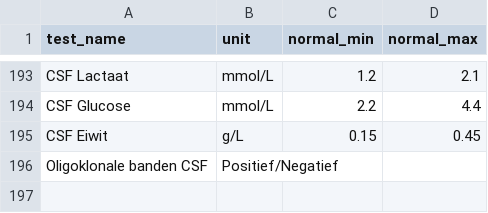
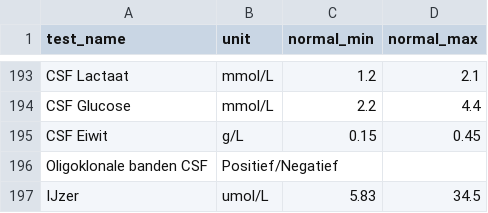
Before and after one commit to void-cc/health, a CSV file: blood_tests.csv, drawn as a sheet; only a part is shown, gaps mark what is left out; the diff names each change by its address in the sheet, - before the commit and + after, or states it on an @@ line.

```diff
--- a/blood_tests.csv
+++ b/blood_tests.csv
+row 197: IJzer | umol/L | 5.83 | 34.5
```
Also changed, not shown: 6 other files.
